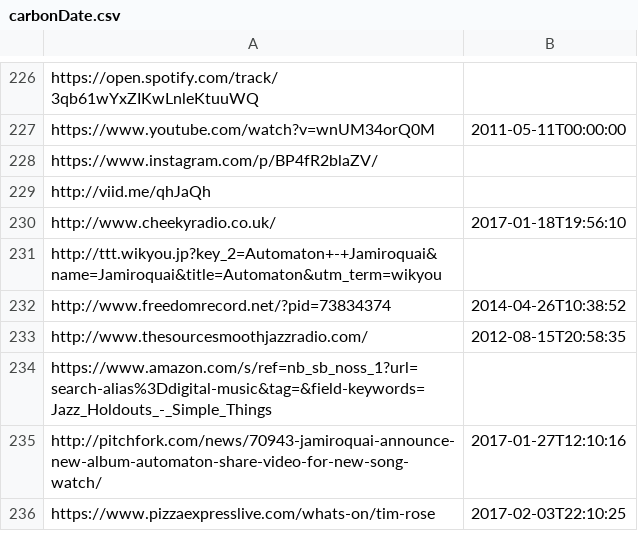
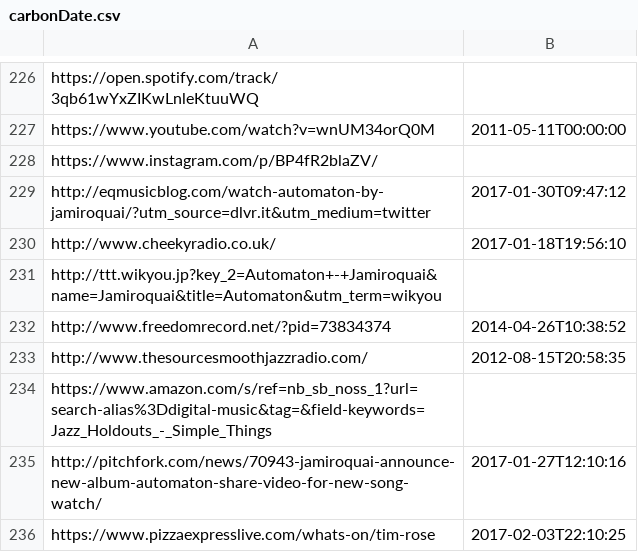
Before and after one commit to grantat/cs532-s17, a CSV file: assignments/A2/src/output/carbonDate.csv, drawn as a sheet; only a part is shown, gaps mark what is left out; removed rows and columns are numbered as before the commit, all else as after; the diff names each change by its address in the sheet, - before the commit and + after, or states it on an @@ line.

```diff
--- a/assignments/A2/src/output/carbonDate.csv
+++ b/assignments/A2/src/output/carbonDate.csv
-row 229: http://viid.me/qhJaQh
+row 229: http://eqmusicblog.com/watch-automaton-by-jamiroquai/?utm_source=dlvr.it&utm_medium=twitter | 2017-01-30T09:47:12
```
Also changed, not shown: assignments/A2/src/output/carbonDateMerged.csv, assignments/A2/src/output/timeMaps.csv, 2 other files.
